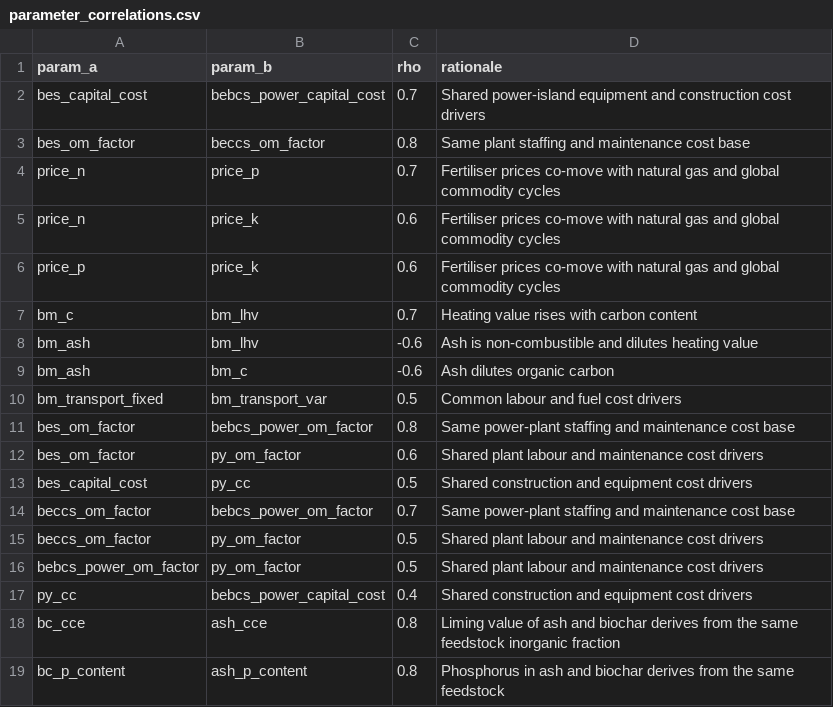
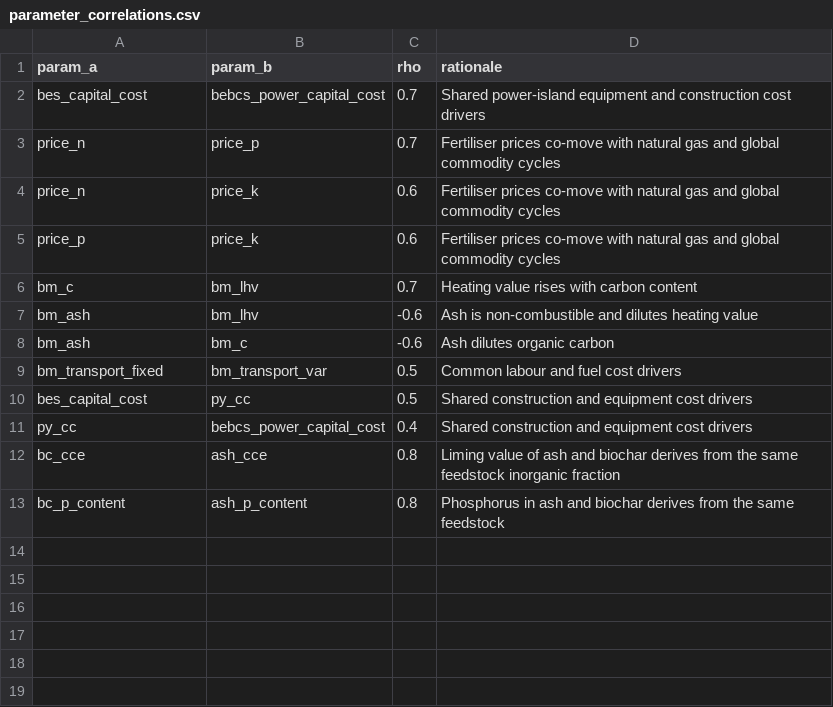
Before and after one commit to domwoolf/Biochar_AG, a CSV file: BiocharAG/inst/extdata/parameter_correlations.csv, drawn as a sheet; the diff names each change by its address in the sheet, - before the commit and + after, or states it on an @@ line.

```diff
--- a/BiocharAG/inst/extdata/parameter_correlations.csv
+++ b/BiocharAG/inst/extdata/parameter_correlations.csv
-row 3: bes_om_factor | beccs_om_factor | 0.8 | Same plant staffing and maintenance cost base
-row 11: bes_om_factor | bebcs_power_om_factor | 0.8 | Same power-plant staffing and maintenance cost base
-row 12: bes_om_factor | py_om_factor | 0.6 | Shared plant labour and maintenance cost drivers
-row 14: beccs_om_factor | bebcs_power_om_factor | 0.7 | Same power-plant staffing and maintenance cost base
-row 15: beccs_om_factor | py_om_factor | 0.5 | Shared plant labour and maintenance cost drivers
-row 16: bebcs_power_om_factor | py_om_factor | 0.5 | Shared plant labour and maintenance cost drivers
```
Also changed, not shown: BiocharAG/inst/extdata/parameters.csv, 12 other files.
